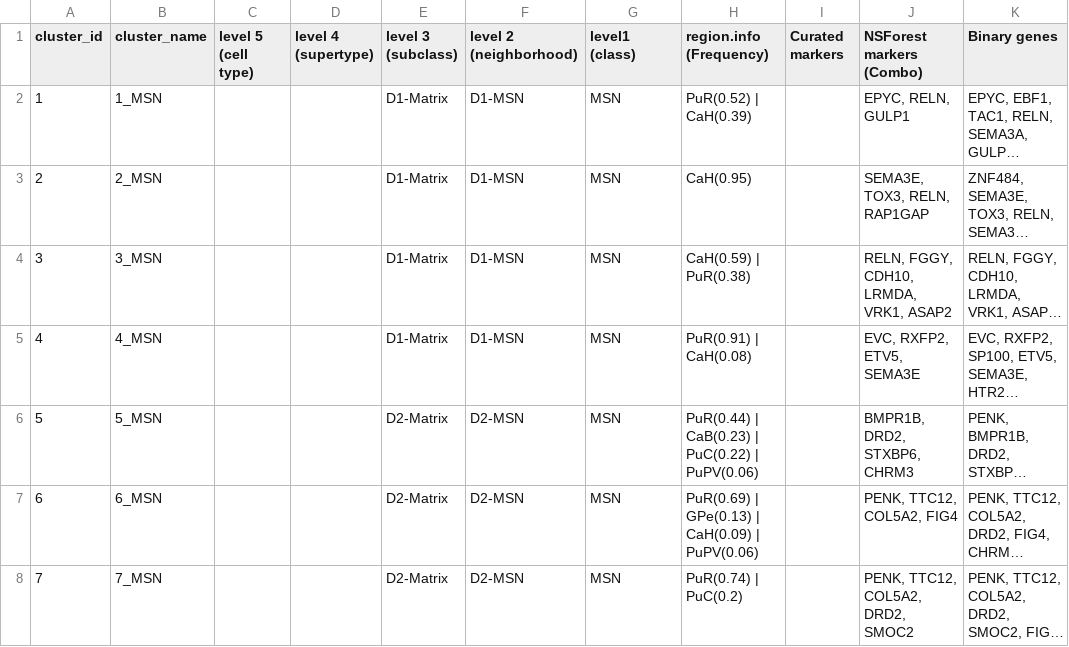
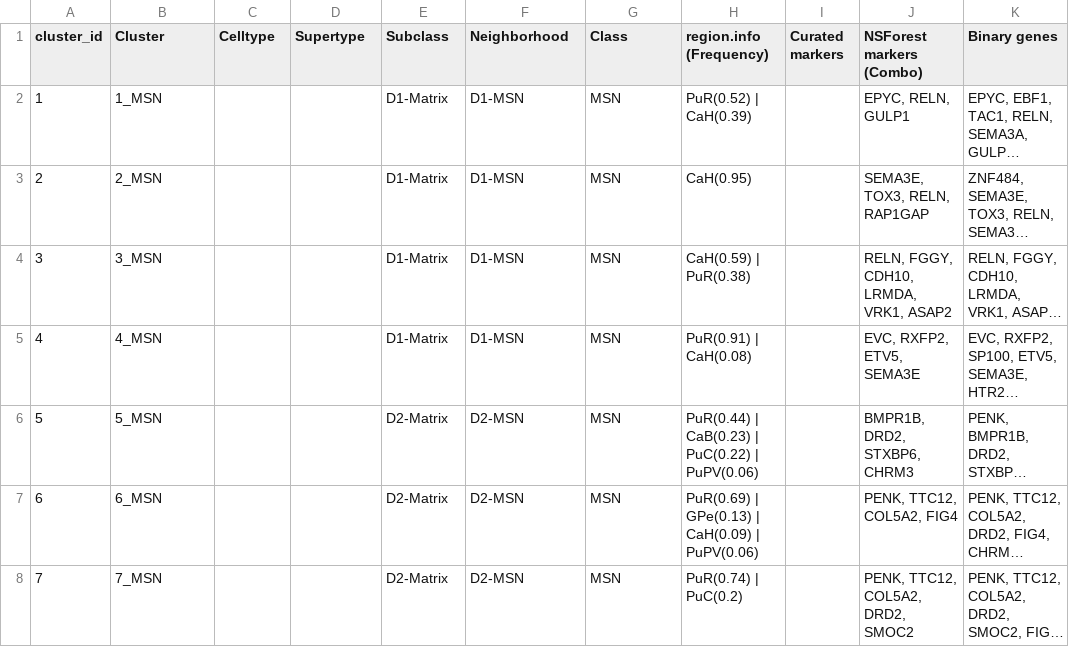
Before and after one commit to dosumis/nhp_basal_ganglia_demo, a TSV file: input_data/AIT115_annotation_sheet.tsv, drawn as a sheet; only a part is shown; long unchanged cells end in …; the diff names each change by its address in the sheet, - before the commit and + after, or states it on an @@ line.

Commit message:
Update AIT115_annotation_sheet.tsv
Aligning column names with AnnData obs

```diff
--- a/input_data/AIT115_annotation_sheet.tsv
+++ b/input_data/AIT115_annotation_sheet.tsv
-B1: cluster_name
+B1: Cluster
-C1: level 5 (cell type)
+C1: Celltype
-D1: level 4 (supertype)
+D1: Supertype
-E1: level 3 (subclass)
+E1: Subclass
-F1: level 2 (neighborhood)
+F1: Neighborhood
-G1: level1 (class)
+G1: Class
```
